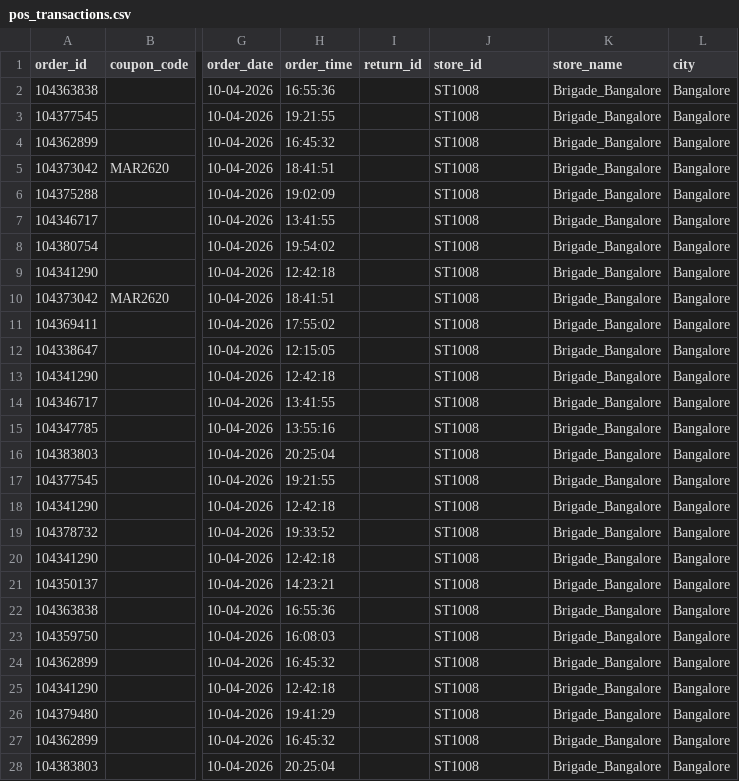
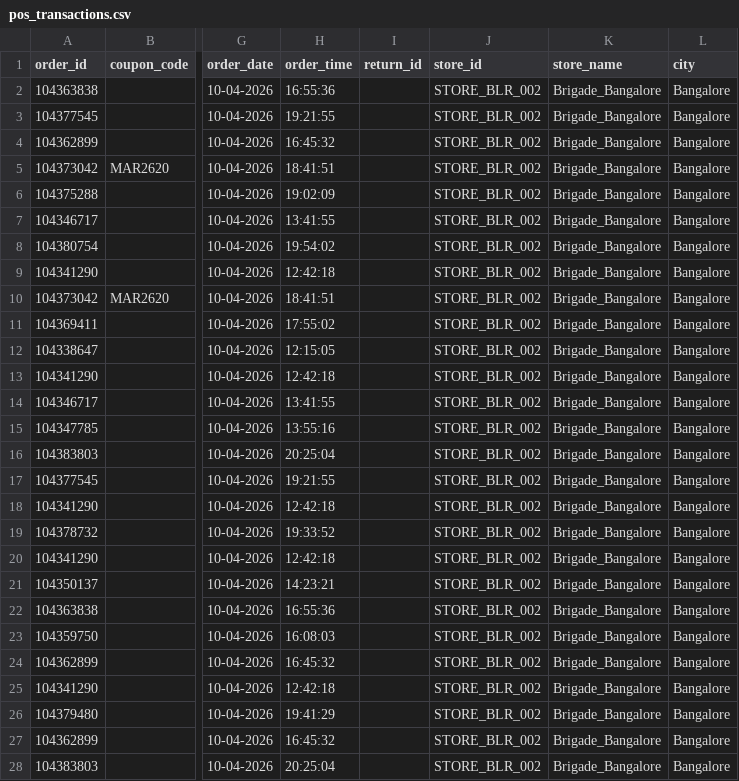
Before and after one commit to Phoenix681/Store-Intelligence, a CSV file: pos_transactions.csv, drawn as a sheet; only a part is shown, gaps mark what is left out; the diff covers the shown part only; the diff names each change by its address in the sheet, - before the commit and + after, or states it on an @@ line.

```diff
--- a/pos_transactions.csv
+++ b/pos_transactions.csv
-J2:J28 (store_id): ST1008
+J2:J28 (store_id): STORE_BLR_002
```
Also changed, not shown: 74 edited cells elsewhere in this file, 4 other files.
